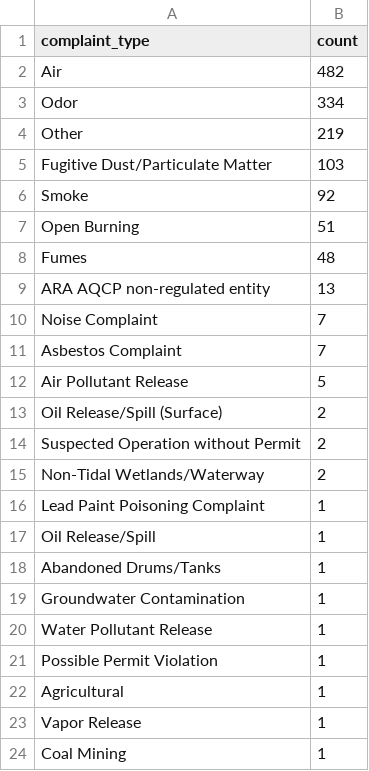
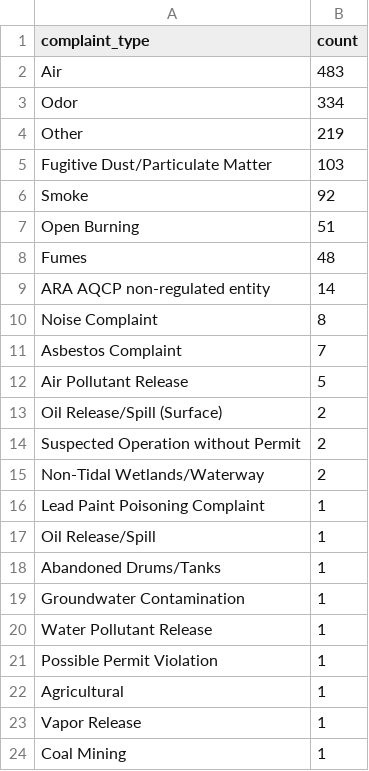
Before and after one commit to shmcminn/live-nicar-pipeline, a CSV file: exported_data/complaint_type_frequency.csv, drawn as a sheet.

```diff
--- a/exported_data/complaint_type_frequency.csv
+++ b/exported_data/complaint_type_frequency.csv
@@ -1,3 +1,3 @@
 complaint_type,count
-Air,482
+Air,483
 Odor,334
@@ -8,4 +8,4 @@ Open Burning,51
 Fumes,48
-ARA AQCP non-regulated entity,13
-Noise Complaint,7
+ARA AQCP non-regulated entity,14
+Noise Complaint,8
 Asbestos Complaint,7
```
Also changed, not shown: exported_data/all_complaints.csv, exported_data/county_frequency.csv, 1 other file.
